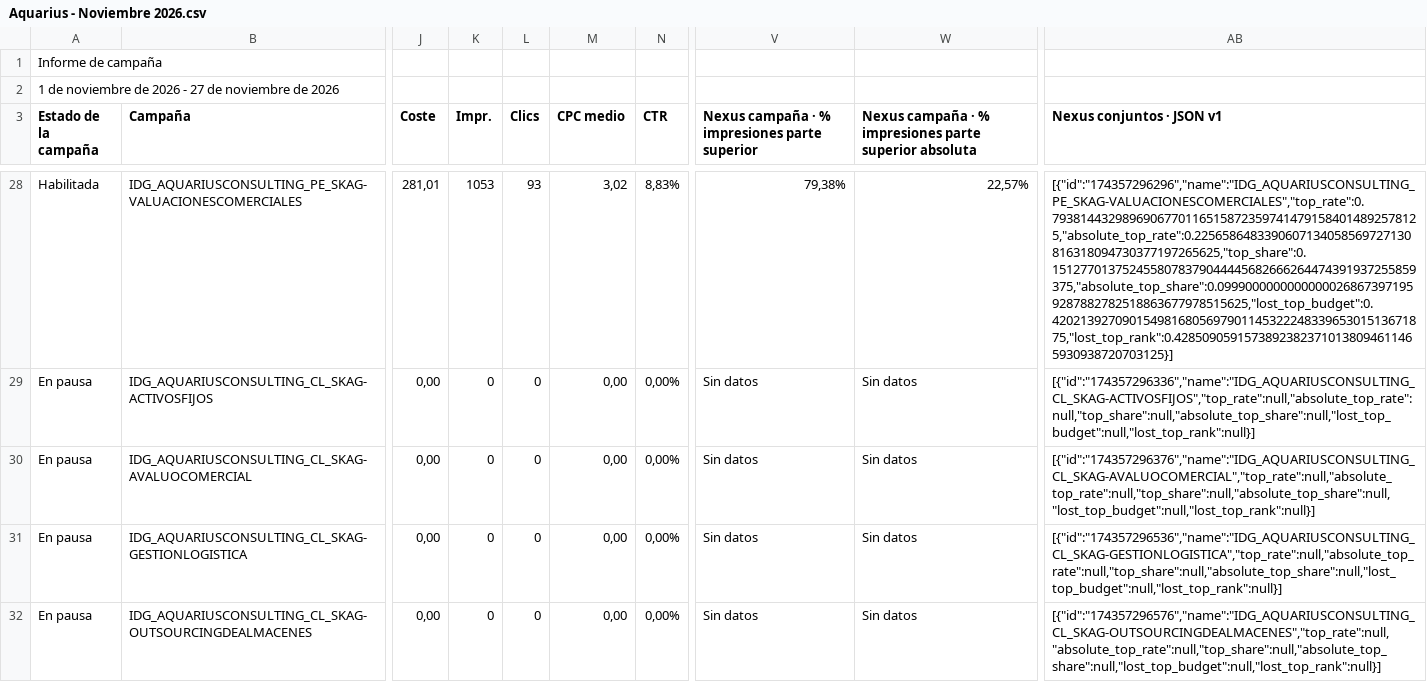
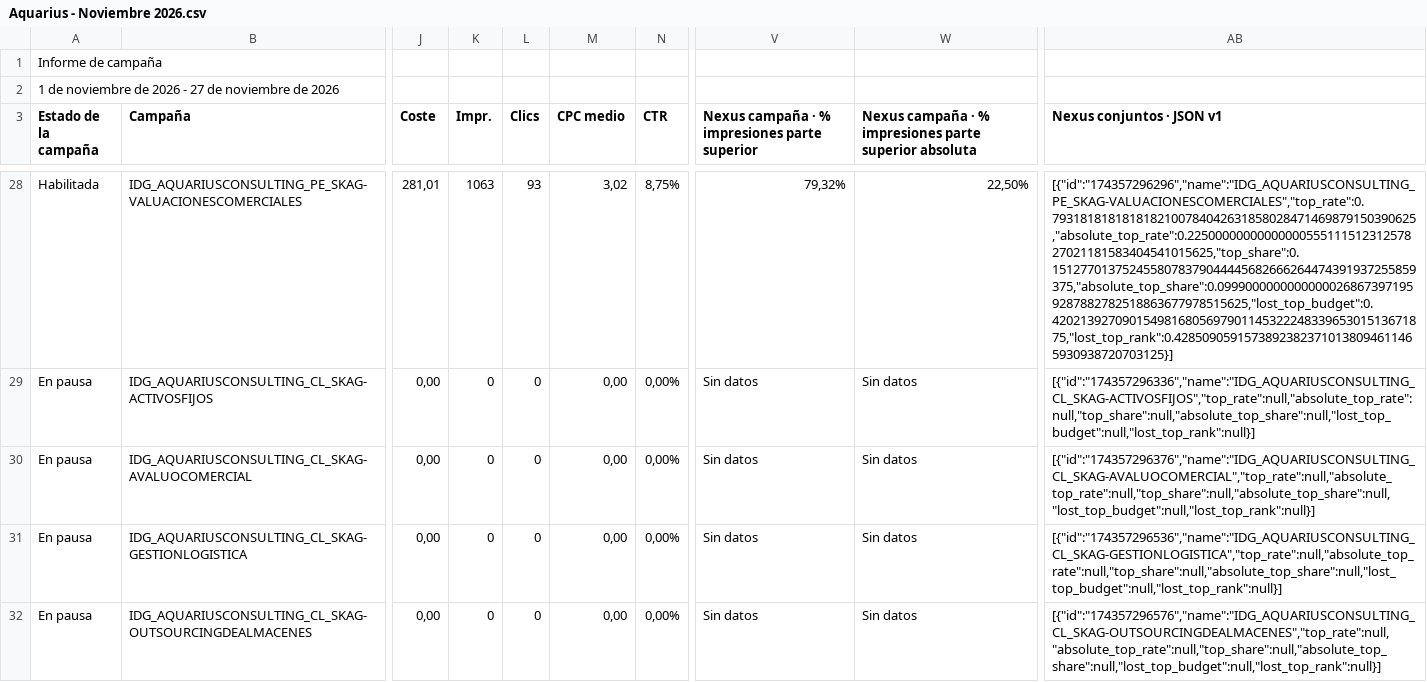
Before and after one commit to jorgeluis666/objetivos-Aquarius, a CSV file: data/csv-backups/drive/Aquarius - Noviembre 2026.csv, drawn as a sheet; only a part is shown, gaps mark what is left out; the diff covers the shown part only; the diff names each change by its address in the sheet, - before the commit and + after, or states it on an @@ line.

```diff
--- a/data/csv-backups/drive/Aquarius - Noviembre 2026.csv
+++ b/data/csv-backups/drive/Aquarius - Noviembre 2026.csv
-K28 (Impr.): 1053
+K28 (Impr.): 1063
-N28 (CTR): 8,83%
+N28 (CTR): 8,75%
-V28: 79,38%
+V28: 79,32%
-W28: 22,57%
+W28: 22,50%
-AB28 (Nexus conjuntos · JSON v1): [{"id":"174357296296","name":"IDG_AQUARIUSCONSULTING_PE_SKAG-VALUACIONESCOMERCIALES","top_rate":0.79381443298969067701165158723597414791584014892578125,"absolute_top_rate":0.2256586483390607134058569727130816318094730377197265625,"top_share":0.1512770137524558078379044445682666264474391937255859375,"absolute_top_share":0.09990000000000000268673971959287882782518863677978515625,"lost_top_budget":0.420213927090154981680569790114532224833965301513671875,"lost_top_rank":0.42850905915738923823710138094611465930938720703125}]
+AB28 (Nexus conjuntos · JSON v1): [{"id":"174357296296","name":"IDG_AQUARIUSCONSULTING_PE_SKAG-VALUACIONESCOMERCIALES","top_rate":0.7931818181818182100784042631858028471469879150390625,"absolute_top_rate":0.2250000000000000055511151231257827021181583404541015625,"top_share":0.1512770137524558078379044445682666264474391937255859375,"absolute_top_share":0.09990000000000000268673971959287882782518863677978515625,"lost_top_budget":0.420213927090154981680569790114532224833965301513671875,"lost_top_rank":0.42850905915738923823710138094611465930938720703125}]
```
Also changed, not shown: 45 edited cells elsewhere in this file, data/csv-backups/drive/Aquarius - Octubre 2026.csv, 7 other files.
